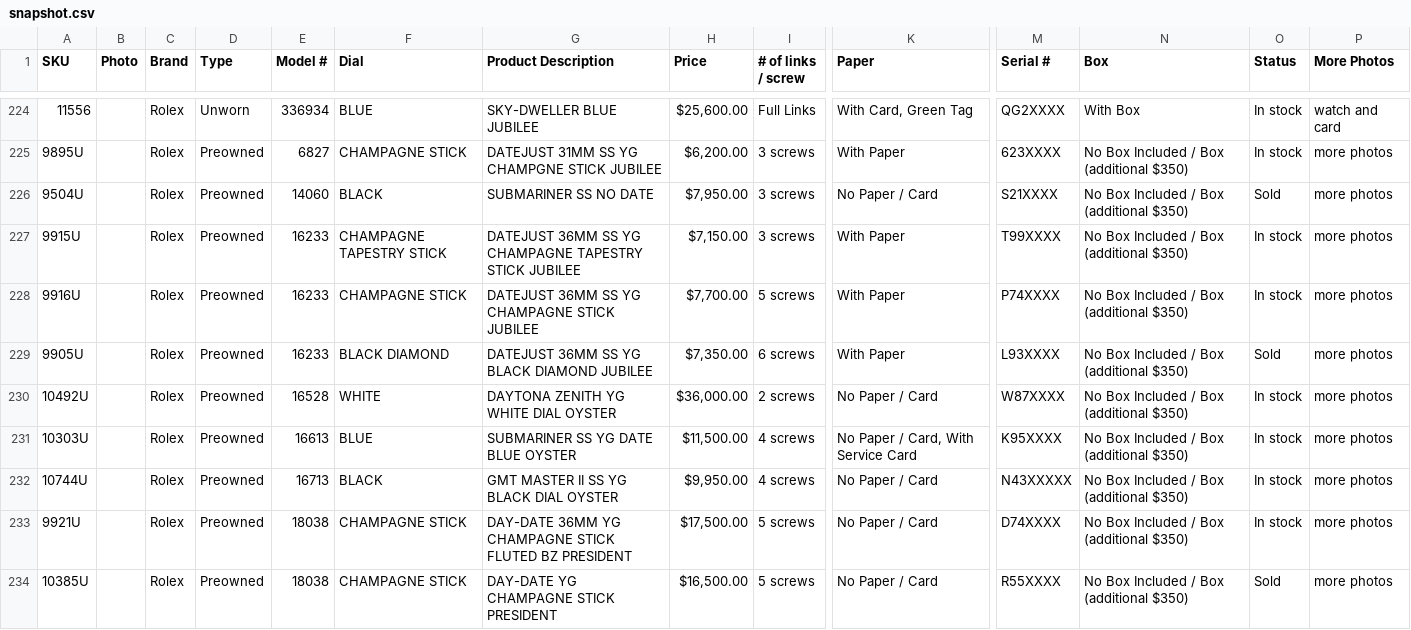
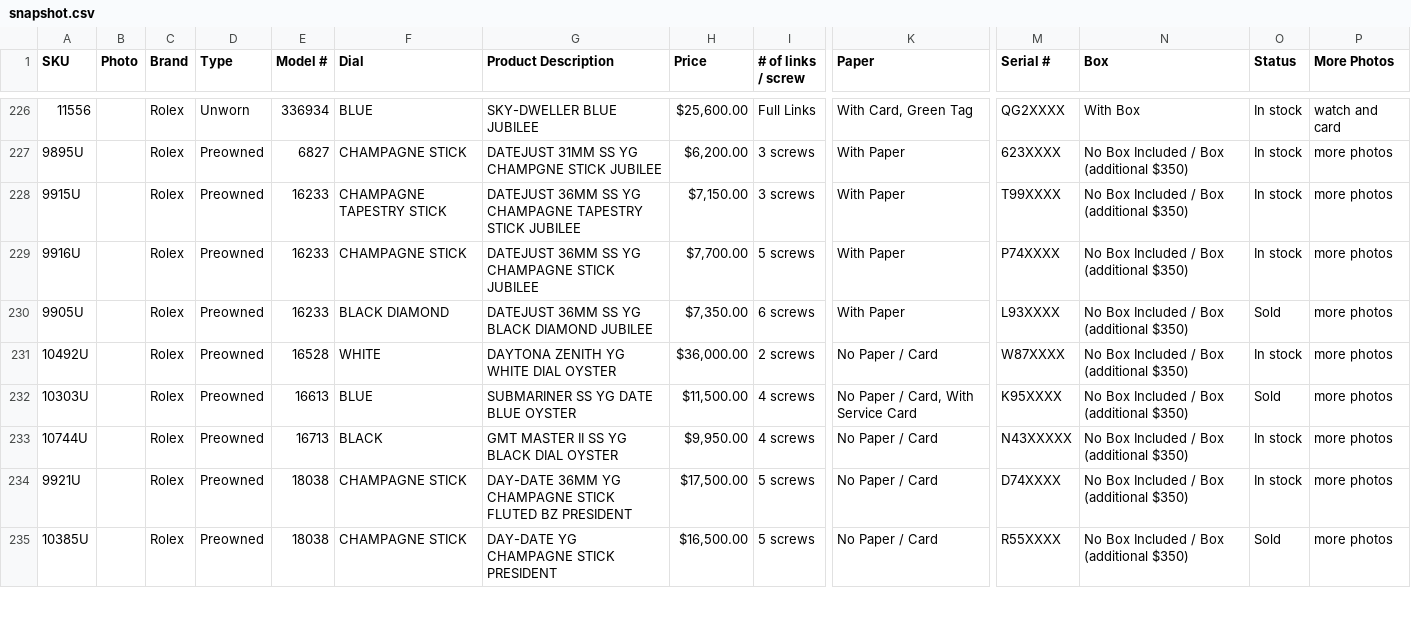
Before and after one commit to CHRISEVO24/benny-rich-tracker, a CSV file: snapshot.csv, drawn as a sheet; only a part is shown, gaps mark what is left out; removed rows and columns are numbered as before the commit, all else as after; rows hold the shown columns only; the diff covers the shown part only; the diff names each change by its address in the sheet, - before the commit and + after, or states it on an @@ line.

Commit message:
Snapshot 2026-10-14 06:49 PM ET [skip ci]

```diff
--- a/snapshot.csv
+++ b/snapshot.csv
-row 226: 9504U |  | Rolex | Preowned | 14060 | BLACK | SUBMARINER SS NO DATE | $7,950.00 | 3 screws | No Paper / Card | S21XXXX | No Box Included / Box (additional $350) | Sold | more photos
-O232 (Status): In stock
+O232 (Status): Sold
```
Also changed, not shown: 4 added rows, 2 removed rows and 21 edited cells elsewhere in this file, 1 other file.
